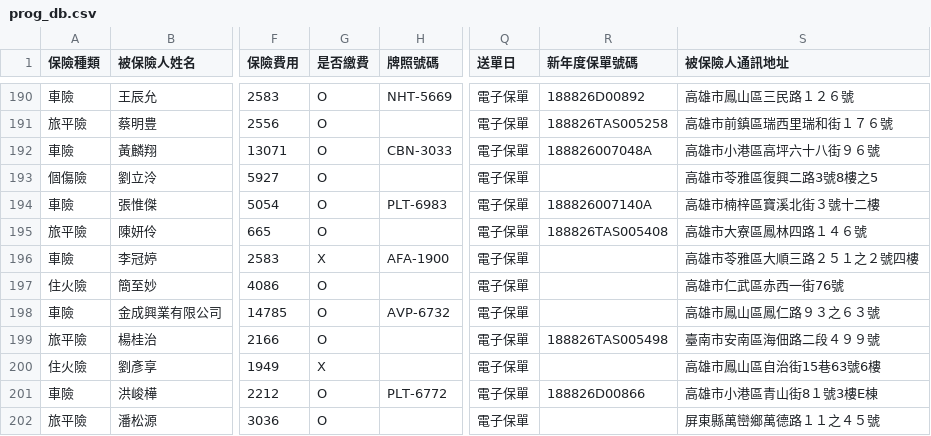
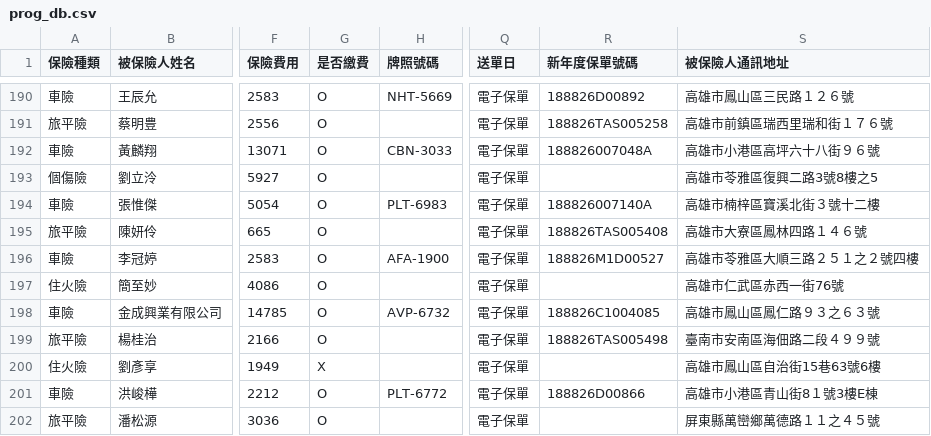
Before and after one commit to ShiauHa-insurance-management-system/insurance_app, a CSV file: prog_db.csv, drawn as a sheet; only a part is shown, gaps mark what is left out; the diff covers the shown part only; the diff names each change by its address in the sheet, - before the commit and + after, or states it on an @@ line.

Commit message:
Add files via upload

```diff
--- a/prog_db.csv
+++ b/prog_db.csv
-G196 (是否繳費): X
+G196 (是否繳費): O
-R196 (新年度保單號碼): (empty)
+R196 (新年度保單號碼): 188826M1D00527
-R198 (新年度保單號碼): (empty)
+R198 (新年度保單號碼): 188826C1004085
```
Also changed, not shown: 1 added row and 7 edited cells elsewhere in this file.
